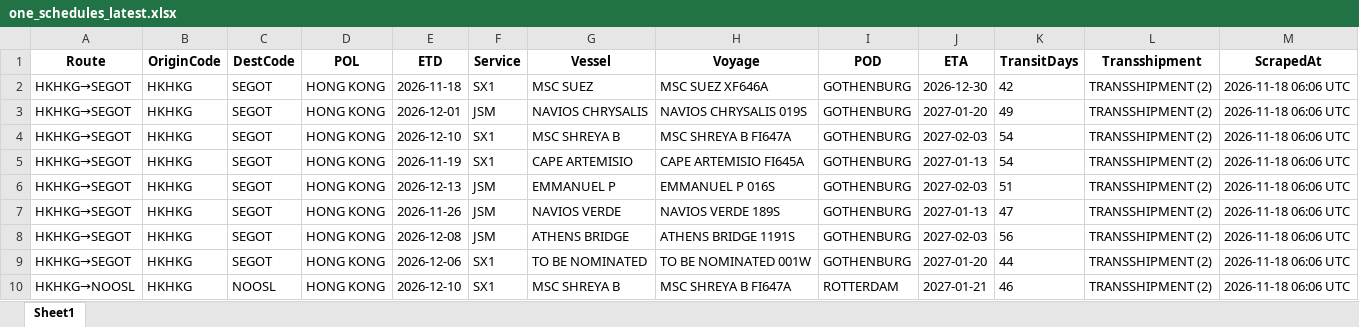
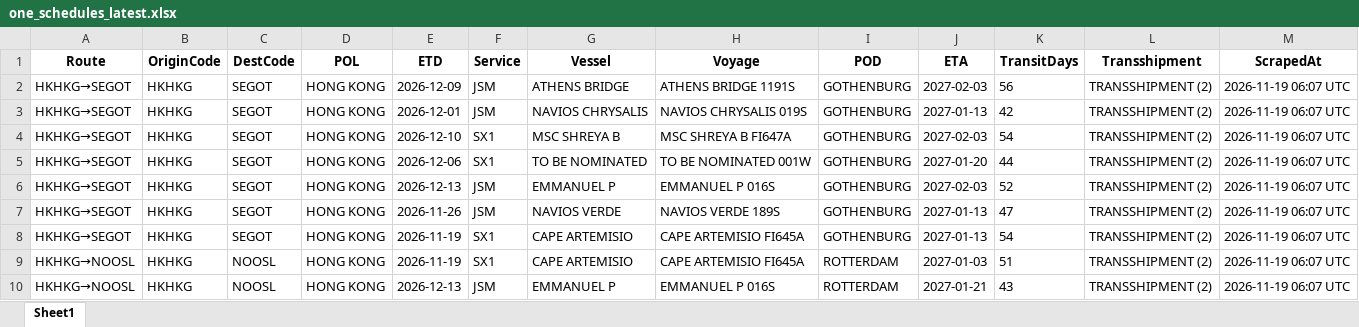
Before and after one commit to ply93/esl-schedule-fetcher, an Excel workbook: output/one_schedules_latest.xlsx, sheet Sheet1, drawn as a sheet; only a part is shown; values as stored, in another font and other column widths than the file's, no borders; removed rows and columns are numbered as before the commit, all else as after; the diff covers the shown part only; the diff names each change by its address in the sheet, - before the commit and + after, or states it on an @@ line.

```diff
--- a/output/one_schedules_latest.xlsx (sheet Sheet1)
+++ b/output/one_schedules_latest.xlsx (sheet Sheet1)
-E2 (ETD): 2026-11-18
+E2 (ETD): 2026-12-09
-F2 (Service): SX1
+F2 (Service): JSM
-G2 (Vessel): MSC SUEZ
+G2 (Vessel): ATHENS BRIDGE
-H2 (Voyage): MSC SUEZ XF646A
+H2 (Voyage): ATHENS BRIDGE 1191S
-J2 (ETA): 2026-12-30
+J2 (ETA): 2027-02-03
-K2 (TransitDays): 42
+K2 (TransitDays): 56
-M2:M7 (ScrapedAt): 2026-11-18 06:06 UTC
+M2:M7 (ScrapedAt): 2026-11-19 06:07 UTC
-J3 (ETA): 2027-01-20
+J3 (ETA): 2027-01-13
-K3 (TransitDays): 49
+K3 (TransitDays): 42
-E5 (ETD): 2026-11-19
+E5 (ETD): 2026-12-06
-G5 (Vessel): CAPE ARTEMISIO
+G5 (Vessel): TO BE NOMINATED
-H5 (Voyage): CAPE ARTEMISIO FI645A
+H5 (Voyage): TO BE NOMINATED 001W
-J5 (ETA): 2027-01-13
+J5 (ETA): 2027-01-20
-K5 (TransitDays): 54
+K5 (TransitDays): 44
-K6 (TransitDays): 51
+K6 (TransitDays): 52
-row 8: HKHKG→SEGOT | HKHKG | SEGOT | HONG KONG | 2026-12-08 | JSM | ATHENS BRIDGE | ATHENS BRIDGE 1191S | GOTHENBURG | 2027-02-03 | 56 | TRANSSHIPMENT (2) | 2026-11-18 06:06 UTC
-E8 (ETD): 2026-12-06
+E8 (ETD): 2026-11-19
-G8 (Vessel): TO BE NOMINATED
+G8 (Vessel): CAPE ARTEMISIO
-H8 (Voyage): TO BE NOMINATED 001W
+H8 (Voyage): CAPE ARTEMISIO FI645A
-J8 (ETA): 2027-01-20
+J8 (ETA): 2027-01-13
-K8 (TransitDays): 44
+K8 (TransitDays): 54
-M8:M9 (ScrapedAt): 2026-11-18 06:06 UTC
+M8:M9 (ScrapedAt): 2026-11-19 06:07 UTC
-E9 (ETD): 2026-12-10
+E9 (ETD): 2026-11-19
-G9 (Vessel): MSC SHREYA B
+G9 (Vessel): CAPE ARTEMISIO
-H9 (Voyage): MSC SHREYA B FI647A
+H9 (Voyage): CAPE ARTEMISIO FI645A
-J9 (ETA): 2027-01-21
+J9 (ETA): 2027-01-03
-K9 (TransitDays): 46
+K9 (TransitDays): 51
+row 10: HKHKG→NOOSL | HKHKG | NOOSL | HONG KONG | 2026-12-13 | JSM | EMMANUEL P | EMMANUEL P 016S | ROTTERDAM | 2027-01-21 | 43 | TRANSSHIPMENT (2) | 2026-11-19 06:07 UTC
```
Also changed, not shown: 3 added rows, 3 removed rows and 145 edited cells elsewhere in this sheet, output/esl_schedules_latest.xlsx, 2 other files.
